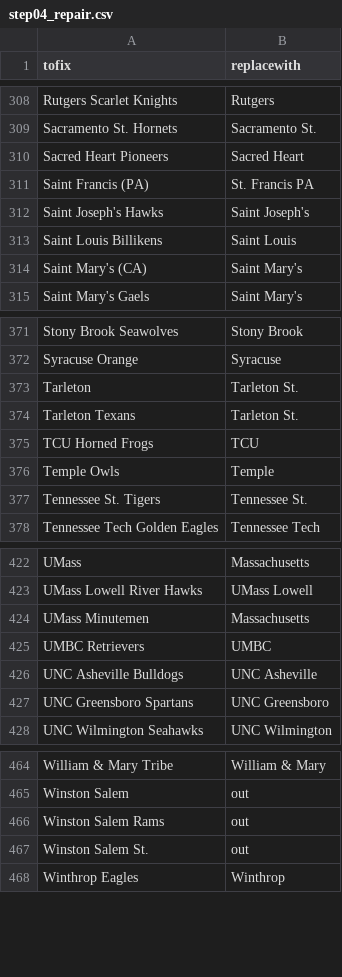
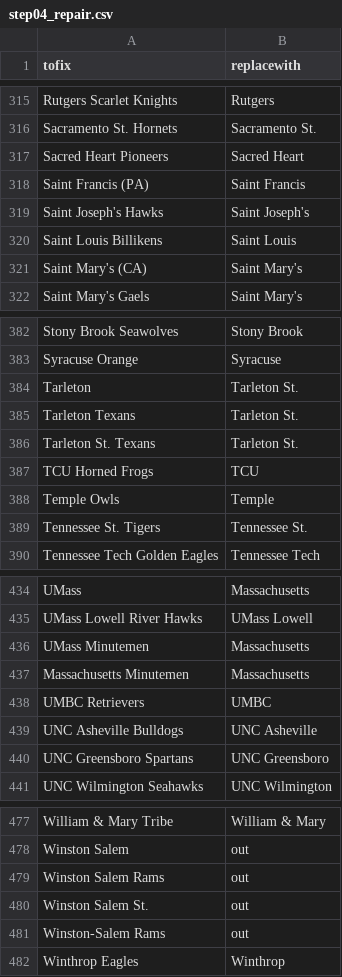
Before and after one commit to harmkenn/Python_Madness_2024, a CSV file: notebooks/step04_repair.csv, drawn as a sheet; only a part is shown, gaps mark what is left out; the diff covers the shown part only.

```diff
--- a/notebooks/step04_repair.csv
+++ b/notebooks/step04_repair.csv
@@ -310,3 +317,3 @@ Sacramento St. Hornets,Sacramento St.
 Sacred Heart Pioneers,Sacred Heart
-Saint Francis (PA),St. Francis PA
+Saint Francis (PA),Saint Francis
 Saint Joseph's Hawks,Saint Joseph's
@@ -374,2 +385,3 @@ Tarleton,Tarleton St.
 Tarleton Texans,Tarleton St.
+Tarleton St. Texans,Tarleton St.
 TCU Horned Frogs,TCU
@@ -424,2 +436,3 @@ UMass Lowell River Hawks,UMass Lowell
 UMass Minutemen,Massachusetts
+Massachusetts Minutemen,Massachusetts
 UMBC Retrievers,UMBC
@@ -467,2 +480,3 @@ Winston Salem Rams,out
 Winston Salem St.,out
+Winston-Salem Rams,out
 Winthrop Eagles,Winthrop
```
Also changed, not shown: 11 added rows and 10 edited cells elsewhere in this file, notebooks/bbb.csv, notebooks/step01_kenpom0824.csv, 11 other files.
